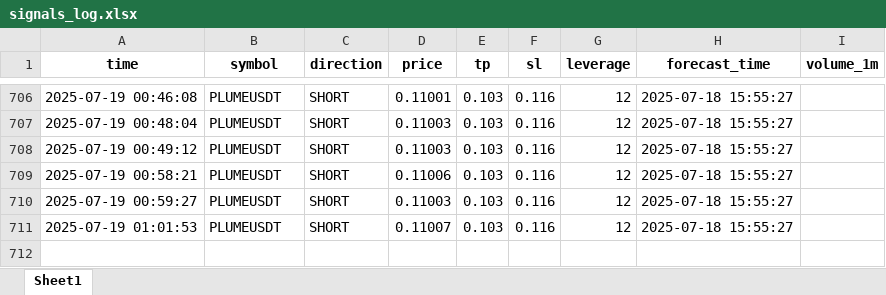
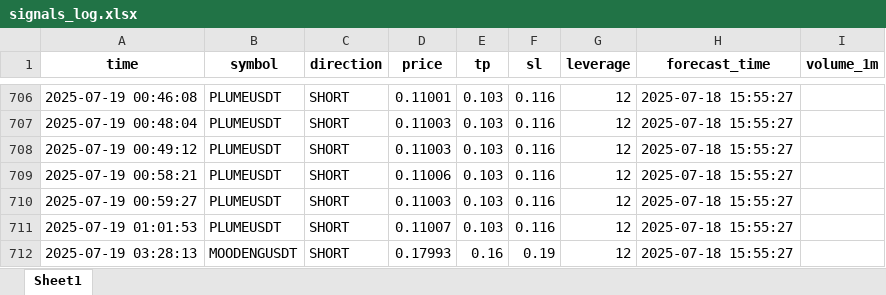
Before and after one commit to brybarrett/crypto-signals, an Excel workbook: signals_log.xlsx, sheet Sheet1, drawn as a sheet; only a part is shown, gaps mark what is left out; values as stored, in another font and other column widths than the file's, no borders; the diff names each change by its address in the sheet, - before the commit and + after, or states it on an @@ line.

Commit message:
Добавлен сигнал MOODENGUSDT (SHORT)

```diff
--- a/signals_log.xlsx (sheet Sheet1)
+++ b/signals_log.xlsx (sheet Sheet1)
+row 712: 2025-07-19 03:28:13 | MOODENGUSDT | SHORT | 0.17993 | 0.16 | 0.19 | 12 | 2025-07-18 15:55:27
```
